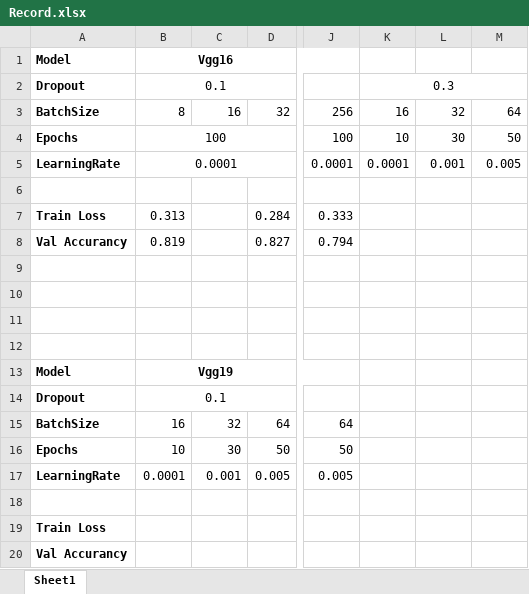
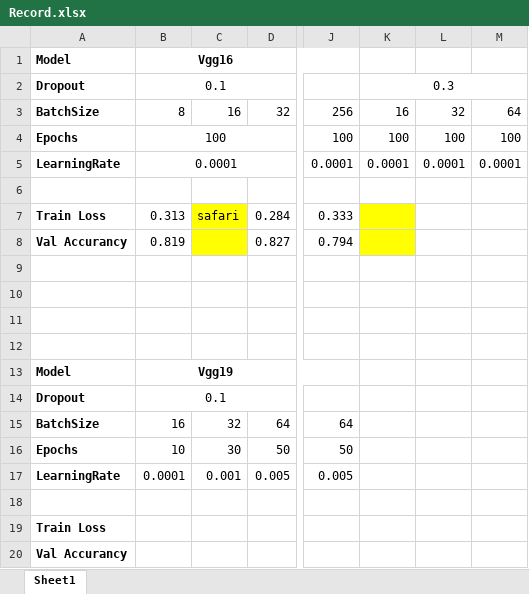
Before and after one commit to Burning0322/DL, an Excel workbook: Test3_vggnet/Record.xlsx, sheet Sheet1, drawn as a sheet; only a part is shown, gaps mark what is left out; values as stored, in another font and other column widths than the file's, no borders; the diff names each change by its address in the sheet, - before the commit and + after, or states it on an @@ line.

```diff
--- a/Test3_vggnet/Record.xlsx (sheet Sheet1)
+++ b/Test3_vggnet/Record.xlsx (sheet Sheet1)
-K4: 10
+K4: 100
-L4: 30
+L4: 100
-M4: 50
+M4: 100
-L5: 0.001
+L5: 0.0001
-M5: 0.005
+M5: 0.0001
-C7: (empty)
+C7: safari
-C7:C8 fill: none
+C7:C8 fill: #FFFF00
-K7:K8 fill: none
+K7:K8 fill: #FFFF00
```
Also changed, not shown: 2 other files.
